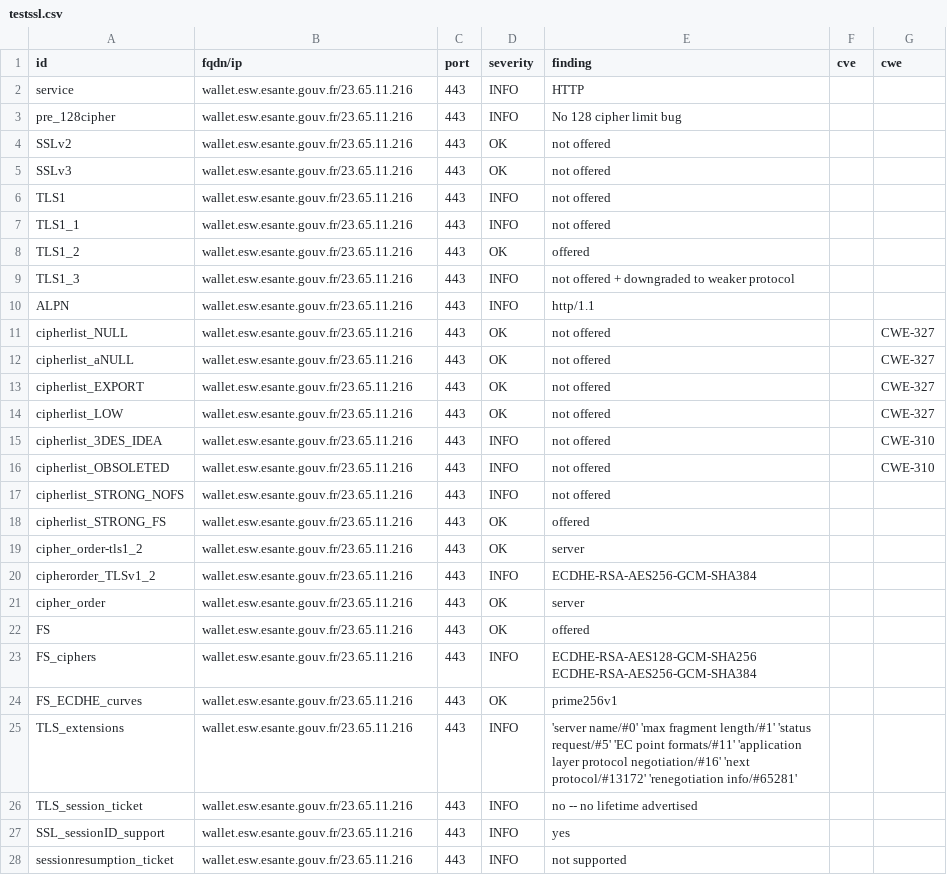
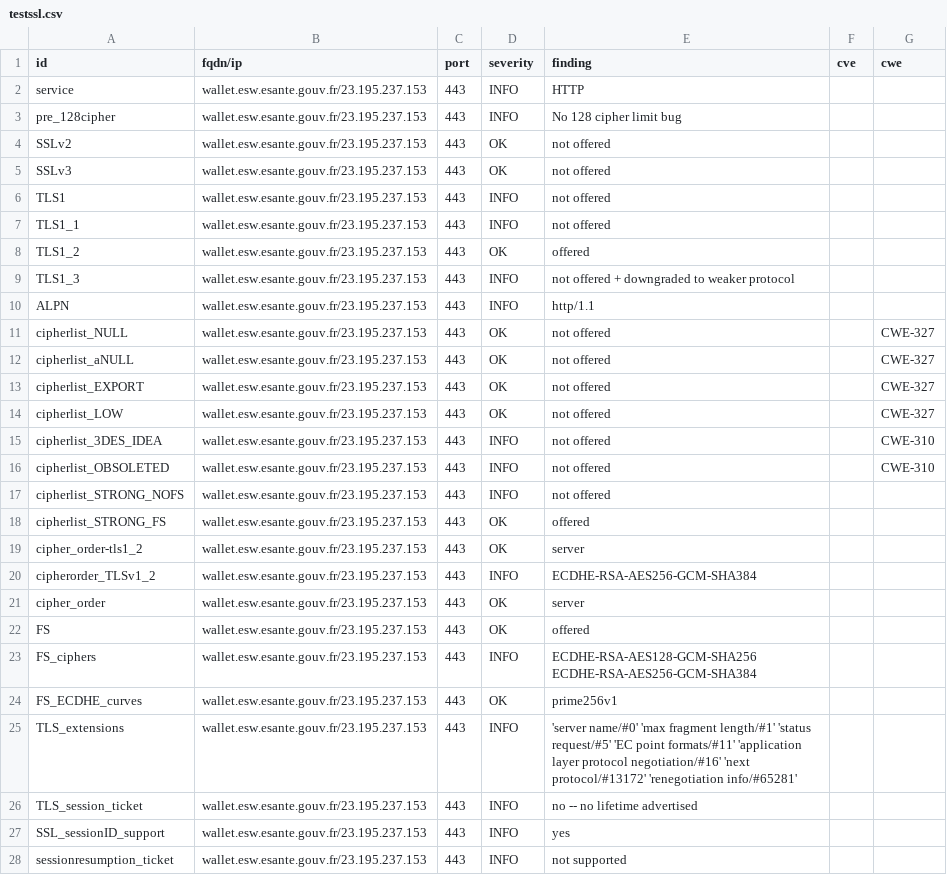
Before and after one commit to ansforge/dashlord_new, a CSV file: results/aHR0cHM6Ly93YWxsZXQuZXN3LmVzYW50ZS5nb3V2LmZy/testssl.csv, drawn as a sheet; only a part is shown; the diff covers the shown part only.

```diff
--- a/results/aHR0cHM6Ly93YWxsZXQuZXN3LmVzYW50ZS5nb3V2LmZy/testssl.csv
+++ b/results/aHR0cHM6Ly93YWxsZXQuZXN3LmVzYW50ZS5nb3V2LmZy/testssl.csv
@@ -1,28 +1,28 @@
 "id","fqdn/ip","port","severity","finding","cve","cwe"
-"service","wallet.esw.esante.gouv.fr/23.65.11.216","443","INFO","HTTP","",""
-"pre_128cipher","wallet.esw.esante.gouv.fr/23.65.11.216","443","INFO","No 128 cipher limit bug","",""
-"SSLv2","wallet.esw.esante.gouv.fr/23.65.11.216","443","OK","not offered","",""
-"SSLv3","wallet.esw.esante.gouv.fr/23.65.11.216","443","OK","not offered","",""
-"TLS1","wallet.esw.esante.gouv.fr/23.65.11.216","443","INFO","not offered","",""
-"TLS1_1","wallet.esw.esante.gouv.fr/23.65.11.216","443","INFO","not offered","",""
-"TLS1_2","wallet.esw.esante.gouv.fr/23.65.11.216","443","OK","offered","",""
-"TLS1_3","wallet.esw.esante.gouv.fr/23.65.11.216","443","INFO","not offered + downgraded to weaker protocol","",""
-"ALPN","wallet.esw.esante.gouv.fr/23.65.11.216","443","INFO","http/1.1","",""
-"cipherlist_NULL","wallet.esw.esante.gouv.fr/23.65.11.216","443","OK","not offered","","CWE-327"
-"cipherlist_aNULL","wallet.esw.esante.gouv.fr/23.65.11.216","443","OK","not offered","","CWE-327"
-"cipherlist_EXPORT","wallet.esw.esante.gouv.fr/23.65.11.216","443","OK","not offered","","CWE-327"
-"cipherlist_LOW","wallet.esw.esante.gouv.fr/23.65.11.216","443","OK","not offered","","CWE-327"
-"cipherlist_3DES_IDEA","wallet.esw.esante.gouv.fr/23.65.11.216","443","INFO","not offered","","CWE-310"
-"cipherlist_OBSOLETED","wallet.esw.esante.gouv.fr/23.65.11.216","443","INFO","not offered","","CWE-310"
-"cipherlist_STRONG_NOFS","wallet.esw.esante.gouv.fr/23.65.11.216","443","INFO","not offered","",""
-"cipherlist_STRONG_FS","wallet.esw.esante.gouv.fr/23.65.11.216","443","OK","offered","",""
-"cipher_order-tls1_2","wallet.esw.esante.gouv.fr/23.65.11.216","443","OK","server","",""
-"cipherorder_TLSv1_2","wallet.esw.esante.gouv.fr/23.65.11.216","443","INFO","ECDHE-RSA-AES256-GCM-SHA384","",""
-"cipher_order","wallet.esw.esante.gouv.fr/23.65.11.216","443","OK","server","",""
-"FS","wallet.esw.esante.gouv.fr/23.65.11.216","443","OK","offered","",""
-"FS_ciphers","wallet.esw.esante.gouv.fr/23.65.11.216","443","INFO","ECDHE-RSA-AES128-GCM-SHA256 ECDHE-RSA-AES256-GCM-SHA384","",""
-"FS_ECDHE_curves","wallet.esw.esante.gouv.fr/23.65.11.216","443","OK","prime256v1","",""
-"TLS_extensions","wallet.esw.esante.gouv.fr/23.65.11.216","443","INFO","'server name/#0' 'max fragment length/#1' 'status request/#5' 'EC point formats/#11' 'application layer protocol negotiation/#16' 'next protocol/#13172' 'renegotiation info/#65281'","",""
-"TLS_session_ticket","wallet.esw.esante.gouv.fr/23.65.11.216","443","INFO","no -- no lifetime advertised","",""
-"SSL_sessionID_support","wallet.esw.esante.gouv.fr/23.65.11.216","443","INFO","yes","",""
-"sessionresumption_ticket","wallet.esw.esante.gouv.fr/23.65.11.216","443","INFO","not supported","",""
+"service","wallet.esw.esante.gouv.fr/23.195.237.153","443","INFO","HTTP","",""
+"pre_128cipher","wallet.esw.esante.gouv.fr/23.195.237.153","443","INFO","No 128 cipher limit bug","",""
+"SSLv2","wallet.esw.esante.gouv.fr/23.195.237.153","443","OK","not offered","",""
+"SSLv3","wallet.esw.esante.gouv.fr/23.195.237.153","443","OK","not offered","",""
+"TLS1","wallet.esw.esante.gouv.fr/23.195.237.153","443","INFO","not offered","",""
+"TLS1_1","wallet.esw.esante.gouv.fr/23.195.237.153","443","INFO","not offered","",""
+"TLS1_2","wallet.esw.esante.gouv.fr/23.195.237.153","443","OK","offered","",""
+"TLS1_3","wallet.esw.esante.gouv.fr/23.195.237.153","443","INFO","not offered + downgraded to weaker protocol","",""
+"ALPN","wallet.esw.esante.gouv.fr/23.195.237.153","443","INFO","http/1.1","",""
+"cipherlist_NULL","wallet.esw.esante.gouv.fr/23.195.237.153","443","OK","not offered","","CWE-327"
+"cipherlist_aNULL","wallet.esw.esante.gouv.fr/23.195.237.153","443","OK","not offered","","CWE-327"
+"cipherlist_EXPORT","wallet.esw.esante.gouv.fr/23.195.237.153","443","OK","not offered","","CWE-327"
+"cipherlist_LOW","wallet.esw.esante.gouv.fr/23.195.237.153","443","OK","not offered","","CWE-327"
+"cipherlist_3DES_IDEA","wallet.esw.esante.gouv.fr/23.195.237.153","443","INFO","not offered","","CWE-310"
+"cipherlist_OBSOLETED","wallet.esw.esante.gouv.fr/23.195.237.153","443","INFO","not offered","","CWE-310"
+"cipherlist_STRONG_NOFS","wallet.esw.esante.gouv.fr/23.195.237.153","443","INFO","not offered","",""
+"cipherlist_STRONG_FS","wallet.esw.esante.gouv.fr/23.195.237.153","443","OK","offered","",""
+"cipher_order-tls1_2","wallet.esw.esante.gouv.fr/23.195.237.153","443","OK","server","",""
+"cipherorder_TLSv1_2","wallet.esw.esante.gouv.fr/23.195.237.153","443","INFO","ECDHE-RSA-AES256-GCM-SHA384","",""
+"cipher_order","wallet.esw.esante.gouv.fr/23.195.237.153","443","OK","server","",""
+"FS","wallet.esw.esante.gouv.fr/23.195.237.153","443","OK","offered","",""
+"FS_ciphers","wallet.esw.esante.gouv.fr/23.195.237.153","443","INFO","ECDHE-RSA-AES128-GCM-SHA256 ECDHE-RSA-AES256-GCM-SHA384","",""
+"FS_ECDHE_curves","wallet.esw.esante.gouv.fr/23.195.237.153","443","OK","prime256v1","",""
+"TLS_extensions","wallet.esw.esante.gouv.fr/23.195.237.153","443","INFO","'server name/#0' 'max fragment length/#1' 'status request/#5' 'EC point formats/#11' 'application layer protocol negotiation/#16' 'next protocol/#13172' 'renegotiation info/#65281'","",""
+"TLS_session_ticket","wallet.esw.esante.gouv.fr/23.195.237.153","443","INFO","no -- no lifetime advertised","",""
+"SSL_sessionID_support","wallet.esw.esante.gouv.fr/23.195.237.153","443","INFO","yes","",""
+"sessionresumption_ticket","wallet.esw.esante.gouv.fr/23.195.237.153","443","INFO","not supported","",""
```
Also changed, not shown: 133 edited cells elsewhere in this file, 14 other files.
